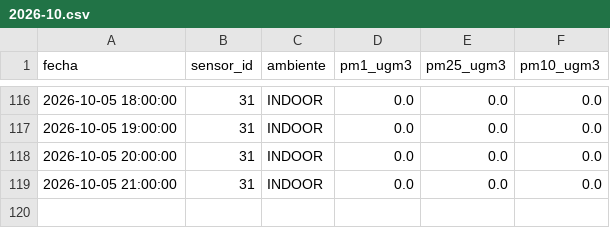
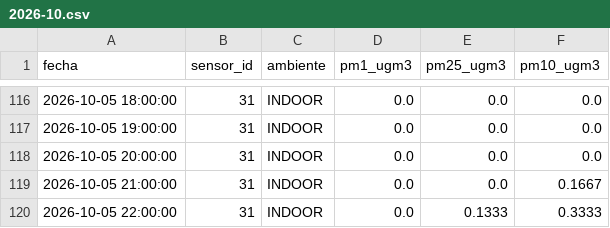
Before and after one commit to cmasudd/aireAysen, a CSV file: data/sensor-31/2026-10.csv, drawn as a sheet; only a part is shown, gaps mark what is left out.

```diff
--- a/data/sensor-31/2026-10.csv
+++ b/data/sensor-31/2026-10.csv
@@ -118,2 +118,3 @@ fecha,sensor_id,ambiente,pm1_ugm3,pm25_ugm3,pm10_ugm3
 2026-10-05 20:00:00,31,INDOOR,0.0,0.0,0.0
-2026-10-05 21:00:00,31,INDOOR,0.0,0.0,0.0
+2026-10-05 21:00:00,31,INDOOR,0.0,0.0,0.1667
+2026-10-05 22:00:00,31,INDOOR,0.0,0.1333,0.3333
```
Also changed, not shown: data/latest.csv, data/sensor-32/2026-10.csv, 2 other files.
